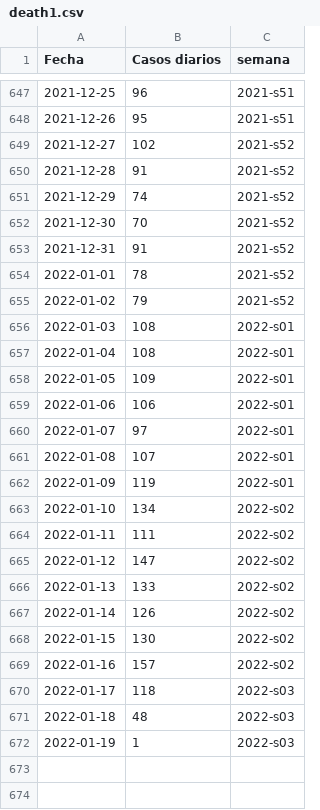
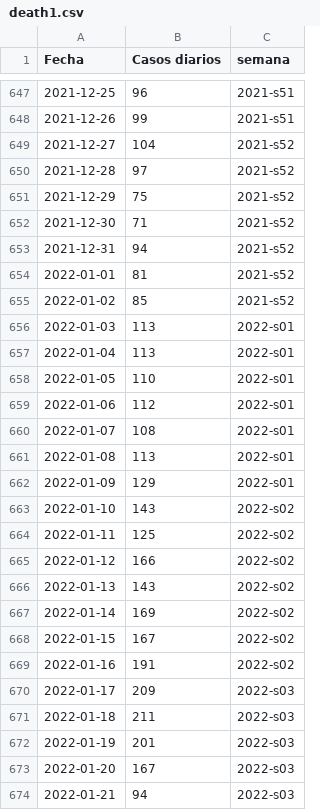
Before and after one commit to lvew/covid_mx_viz, a CSV file: dat/death1.csv, drawn as a sheet; only a part is shown, gaps mark what is left out; the diff covers the shown part only.

```diff
--- a/dat/death1.csv
+++ b/dat/death1.csv
@@ -647,26 +647,28 @@ Fecha,Casos diarios,semana
 2021-12-25,96,2021-s51
-2021-12-26,95,2021-s51
-2021-12-27,102,2021-s52
-2021-12-28,91,2021-s52
-2021-12-29,74,2021-s52
-2021-12-30,70,2021-s52
-2021-12-31,91,2021-s52
-2022-01-01,78,2021-s52
-2022-01-02,79,2021-s52
-2022-01-03,108,2022-s01
-2022-01-04,108,2022-s01
-2022-01-05,109,2022-s01
-2022-01-06,106,2022-s01
-2022-01-07,97,2022-s01
-2022-01-08,107,2022-s01
-2022-01-09,119,2022-s01
-2022-01-10,134,2022-s02
-2022-01-11,111,2022-s02
-2022-01-12,147,2022-s02
-2022-01-13,133,2022-s02
-2022-01-14,126,2022-s02
-2022-01-15,130,2022-s02
-2022-01-16,157,2022-s02
-2022-01-17,118,2022-s03
-2022-01-18,48,2022-s03
-2022-01-19,1,2022-s03
+2021-12-26,99,2021-s51
+2021-12-27,104,2021-s52
+2021-12-28,97,2021-s52
+2021-12-29,75,2021-s52
+2021-12-30,71,2021-s52
+2021-12-31,94,2021-s52
+2022-01-01,81,2021-s52
+2022-01-02,85,2021-s52
+2022-01-03,113,2022-s01
+2022-01-04,113,2022-s01
+2022-01-05,110,2022-s01
+2022-01-06,112,2022-s01
+2022-01-07,108,2022-s01
+2022-01-08,113,2022-s01
+2022-01-09,129,2022-s01
+2022-01-10,143,2022-s02
+2022-01-11,125,2022-s02
+2022-01-12,166,2022-s02
+2022-01-13,143,2022-s02
+2022-01-14,169,2022-s02
+2022-01-15,167,2022-s02
+2022-01-16,191,2022-s02
+2022-01-17,209,2022-s03
+2022-01-18,211,2022-s03
+2022-01-19,201,2022-s03
+2022-01-20,167,2022-s03
+2022-01-21,94,2022-s03
```
Also changed, not shown: 3 added rows and 86 edited cells elsewhere in this file, dat/contagios.csv, dat/contagios_estatal.csv, 1 other file.
